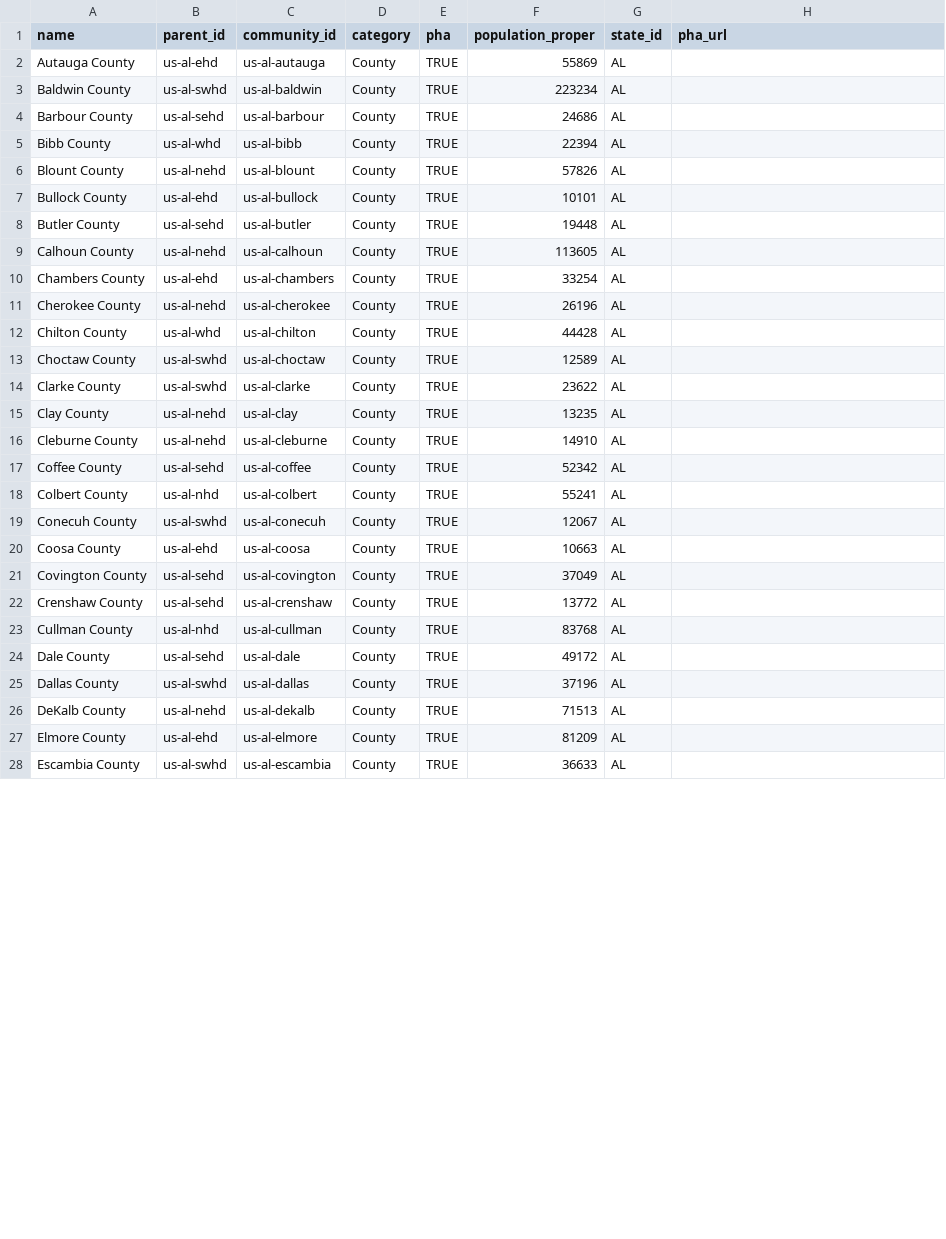
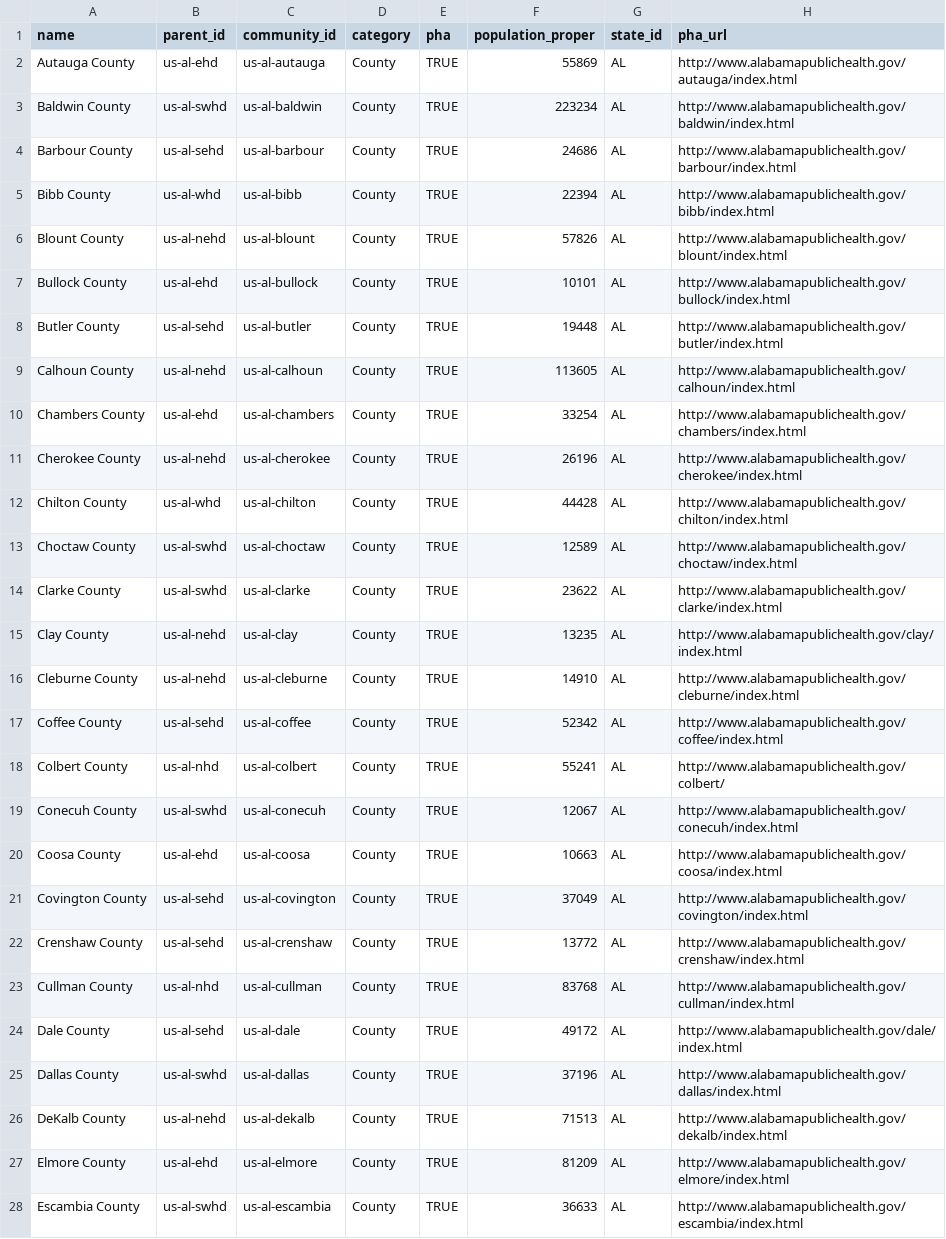
Before and after one commit to wehealthorg/phapp-student-project-02, a CSV file: data/websites/us-al.csv, drawn as a sheet; only a part is shown; the diff covers the shown part only.

```diff
--- a/data/websites/us-al.csv
+++ b/data/websites/us-al.csv
@@ -1,28 +1,28 @@
 name;parent_id;community_id;category;pha;population_proper;state_id;pha_url
-Autauga County;us-al-ehd;us-al-autauga;County;TRUE;55869;AL;
-Baldwin County;us-al-swhd;us-al-baldwin;County;TRUE;223234;AL;
-Barbour County;us-al-sehd;us-al-barbour;County;TRUE;24686;AL;
-Bibb County;us-al-whd;us-al-bibb;County;TRUE;22394;AL;
-Blount County;us-al-nehd;us-al-blount;County;TRUE;57826;AL;
-Bullock County;us-al-ehd;us-al-bullock;County;TRUE;10101;AL;
-Butler County;us-al-sehd;us-al-butler;County;TRUE;19448;AL;
-Calhoun County;us-al-nehd;us-al-calhoun;County;TRUE;113605;AL;
-Chambers County;us-al-ehd;us-al-chambers;County;TRUE;33254;AL;
-Cherokee County;us-al-nehd;us-al-cherokee;County;TRUE;26196;AL;
-Chilton County;us-al-whd;us-al-chilton;County;TRUE;44428;AL;
-Choctaw County;us-al-swhd;us-al-choctaw;County;TRUE;12589;AL;
-Clarke County;us-al-swhd;us-al-clarke;County;TRUE;23622;AL;
-Clay County;us-al-nehd;us-al-clay;County;TRUE;13235;AL;
-Cleburne County;us-al-nehd;us-al-cleburne;County;TRUE;14910;AL;
-Coffee County;us-al-sehd;us-al-coffee;County;TRUE;52342;AL;
-Colbert County;us-al-nhd;us-al-colbert;County;TRUE;55241;AL;
-Conecuh County;us-al-swhd;us-al-conecuh;County;TRUE;12067;AL;
-Coosa County;us-al-ehd;us-al-coosa;County;TRUE;10663;AL;
-Covington County;us-al-sehd;us-al-covington;County;TRUE;37049;AL;
-Crenshaw County;us-al-sehd;us-al-crenshaw;County;TRUE;13772;AL;
-Cullman County;us-al-nhd;us-al-cullman;County;TRUE;83768;AL;
-Dale County;us-al-sehd;us-al-dale;County;TRUE;49172;AL;
-Dallas County;us-al-swhd;us-al-dallas;County;TRUE;37196;AL;
-DeKalb County;us-al-nehd;us-al-dekalb;County;TRUE;71513;AL;
-Elmore County;us-al-ehd;us-al-elmore;County;TRUE;81209;AL;
-Escambia County;us-al-swhd;us-al-escambia;County;TRUE;36633;AL;
+Autauga County;us-al-ehd;us-al-autauga;County;TRUE;55869;AL;http://www.alabamapublichealth.gov/autauga/index.html
+Baldwin County;us-al-swhd;us-al-baldwin;County;TRUE;223234;AL;http://www.alabamapublichealth.gov/baldwin/index.html
+Barbour County;us-al-sehd;us-al-barbour;County;TRUE;24686;AL;http://www.alabamapublichealth.gov/barbour/index.html
+Bibb County;us-al-whd;us-al-bibb;County;TRUE;22394;AL;http://www.alabamapublichealth.gov/bibb/index.html
+Blount County;us-al-nehd;us-al-blount;County;TRUE;57826;AL;http://www.alabamapublichealth.gov/blount/index.html
+Bullock County;us-al-ehd;us-al-bullock;County;TRUE;10101;AL;http://www.alabamapublichealth.gov/bullock/index.html
+Butler County;us-al-sehd;us-al-butler;County;TRUE;19448;AL;http://www.alabamapublichealth.gov/butler/index.html
+Calhoun County;us-al-nehd;us-al-calhoun;County;TRUE;113605;AL;http://www.alabamapublichealth.gov/calhoun/index.html
+Chambers County;us-al-ehd;us-al-chambers;County;TRUE;33254;AL;http://www.alabamapublichealth.gov/chambers/index.html
+Cherokee County;us-al-nehd;us-al-cherokee;County;TRUE;26196;AL;http://www.alabamapublichealth.gov/cherokee/index.html
+Chilton County;us-al-whd;us-al-chilton;County;TRUE;44428;AL;http://www.alabamapublichealth.gov/chilton/index.html
+Choctaw County;us-al-swhd;us-al-choctaw;County;TRUE;12589;AL;http://www.alabamapublichealth.gov/choctaw/index.html
+Clarke County;us-al-swhd;us-al-clarke;County;TRUE;23622;AL;http://www.alabamapublichealth.gov/clarke/index.html
+Clay County;us-al-nehd;us-al-clay;County;TRUE;13235;AL;http://www.alabamapublichealth.gov/clay/index.html
+Cleburne County;us-al-nehd;us-al-cleburne;County;TRUE;14910;AL;http://www.alabamapublichealth.gov/cleburne/index.html
+Coffee County;us-al-sehd;us-al-coffee;County;TRUE;52342;AL;http://www.alabamapublichealth.gov/coffee/index.html
+Colbert County;us-al-nhd;us-al-colbert;County;TRUE;55241;AL;http://www.alabamapublichealth.gov/colbert/
+Conecuh County;us-al-swhd;us-al-conecuh;County;TRUE;12067;AL;http://www.alabamapublichealth.gov/conecuh/index.html
+Coosa County;us-al-ehd;us-al-coosa;County;TRUE;10663;AL;http://www.alabamapublichealth.gov/coosa/index.html
+Covington County;us-al-sehd;us-al-covington;County;TRUE;37049;AL;http://www.alabamapublichealth.gov/covington/index.html
+Crenshaw County;us-al-sehd;us-al-crenshaw;County;TRUE;13772;AL;http://www.alabamapublichealth.gov/crenshaw/index.html
+Cullman County;us-al-nhd;us-al-cullman;County;TRUE;83768;AL;http://www.alabamapublichealth.gov/cullman/index.html
+Dale County;us-al-sehd;us-al-dale;County;TRUE;49172;AL;http://www.alabamapublichealth.gov/dale/index.html
+Dallas County;us-al-swhd;us-al-dallas;County;TRUE;37196;AL;http://www.alabamapublichealth.gov/dallas/index.html
+DeKalb County;us-al-nehd;us-al-dekalb;County;TRUE;71513;AL;http://www.alabamapublichealth.gov/dekalb/index.html
+Elmore County;us-al-ehd;us-al-elmore;County;TRUE;81209;AL;http://www.alabamapublichealth.gov/elmore/index.html
+Escambia County;us-al-swhd;us-al-escambia;County;TRUE;36633;AL;http://www.alabamapublichealth.gov/escambia/index.html
```
Also changed, not shown: 6 moved rows and 40 edited cells elsewhere in this file, data/websites/us-ga.csv, data/websites/us-ia.csv, 47 other files.
